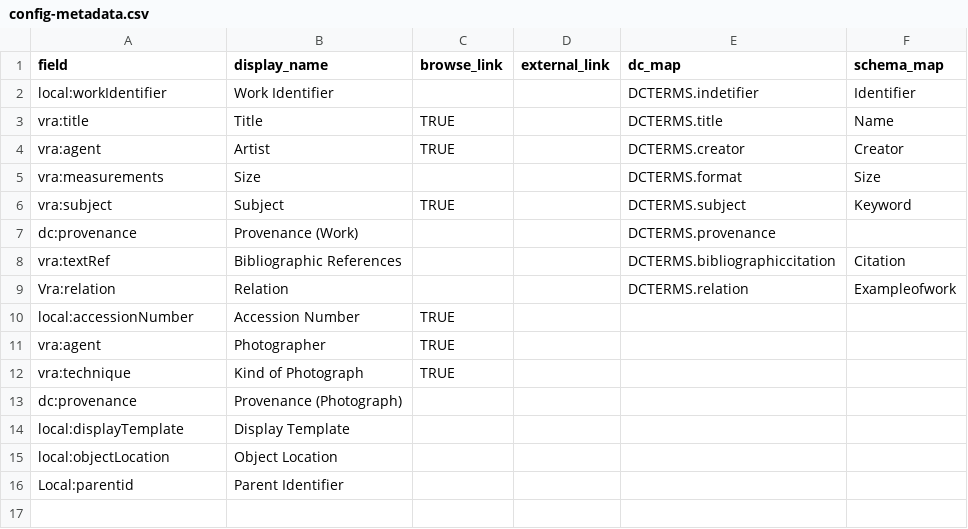
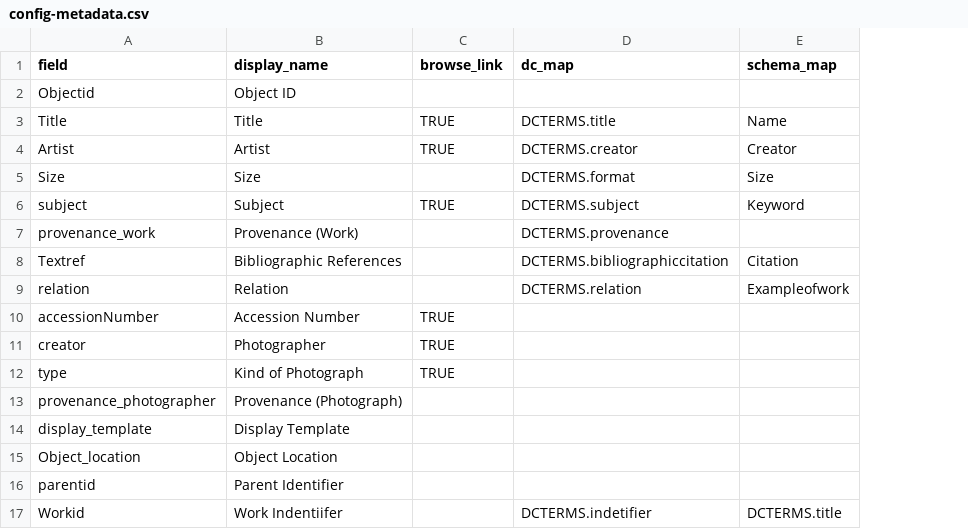
Before and after one commit to info663-sp24/team1, a CSV file: _data/config-metadata.csv, drawn as a sheet; removed rows and columns are numbered as before the commit, all else as after; the diff names each change by its address in the sheet, - before the commit and + after, or states it on an @@ line.

Commit message:
Add files via upload

```diff
--- a/_data/config-metadata.csv
+++ b/_data/config-metadata.csv
-column D (external_link), empty
-row 2: local:workIdentifier | Work Identifier |  |  | DCTERMS.indetifier | Identifier
+row 2: Objectid | Object ID
-A3 (field): vra:title
+A3 (field): Title
-A4 (field): vra:agent
+A4 (field): Artist
-A5 (field): vra:measurements
+A5 (field): Size
-A6 (field): vra:subject
+A6 (field): subject
-A7 (field): dc:provenance
+A7 (field): provenance_work
-A8 (field): vra:textRef
+A8 (field): Textref
-A9 (field): Vra:relation
+A9 (field): relation
-A10 (field): local:accessionNumber
+A10 (field): accessionNumber
-A11 (field): vra:agent
+A11 (field): creator
-A12 (field): vra:technique
+A12 (field): type
-A13 (field): dc:provenance
+A13 (field): provenance_photographer
-A14 (field): local:displayTemplate
+A14 (field): display_template
-A15 (field): local:objectLocation
+A15 (field): Object_location
-A16 (field): Local:parentid
+A16 (field): parentid
+row 17: Workid | Work Indentiifer |  | DCTERMS.indetifier | DCTERMS.title
```
